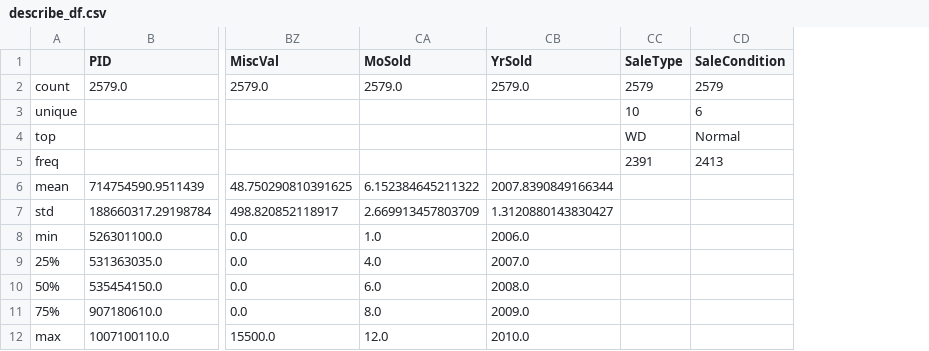
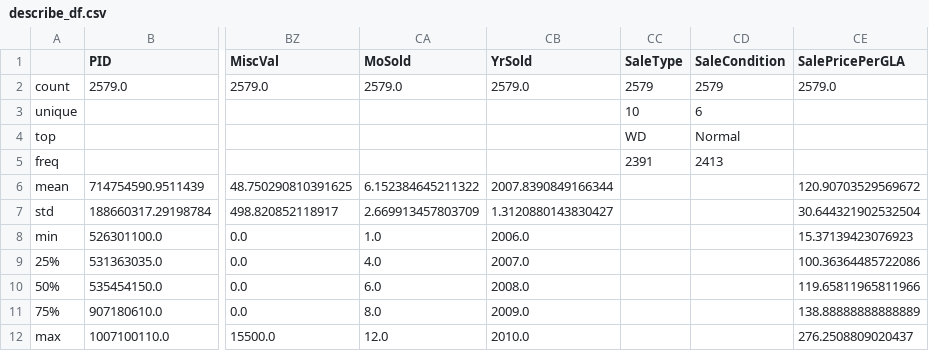
Before and after one commit to aklimchenko/proj3, a CSV file: describe_df.csv, drawn as a sheet; only a part is shown, gaps mark what is left out; the diff names each change by its address in the sheet, - before the commit and + after, or states it on an @@ line.

Commit message:
Aleksey's EDA of the housing data

```diff
--- a/describe_df.csv
+++ b/describe_df.csv
+column CE (SalePricePerGLA), rows 2-12: 2579.0 |  |  |  | 120.90703529569672 | 30.644321902532504 | 15.37139423076923 | 100.36364485722086 | 119.65811965811966 | 138.88888888888889 | 276.2508809020437
```
Also changed, not shown: 1 other file.
